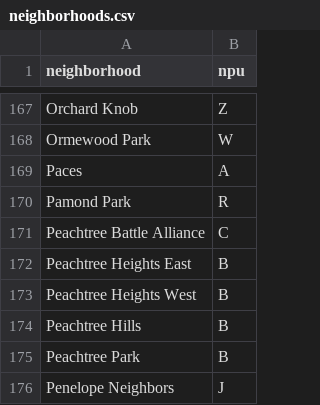
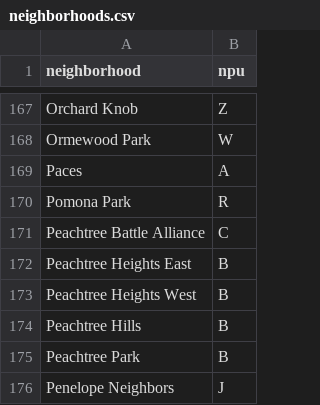
Before and after one commit to JayJose/atlanta-crime-nextjs, a CSV file: back-end/dbt/seeds/neighborhoods.csv, drawn as a sheet; only a part is shown, gaps mark what is left out.

Commit message:
pamond park -> pomona park

```diff
--- a/back-end/dbt/seeds/neighborhoods.csv
+++ b/back-end/dbt/seeds/neighborhoods.csv
@@ -169,3 +169,3 @@ Ormewood Park,W
 Paces,A
-Pamond Park,R
+Pomona Park,R
 Peachtree Battle Alliance,C
```
Also changed, not shown: 1 other file.
